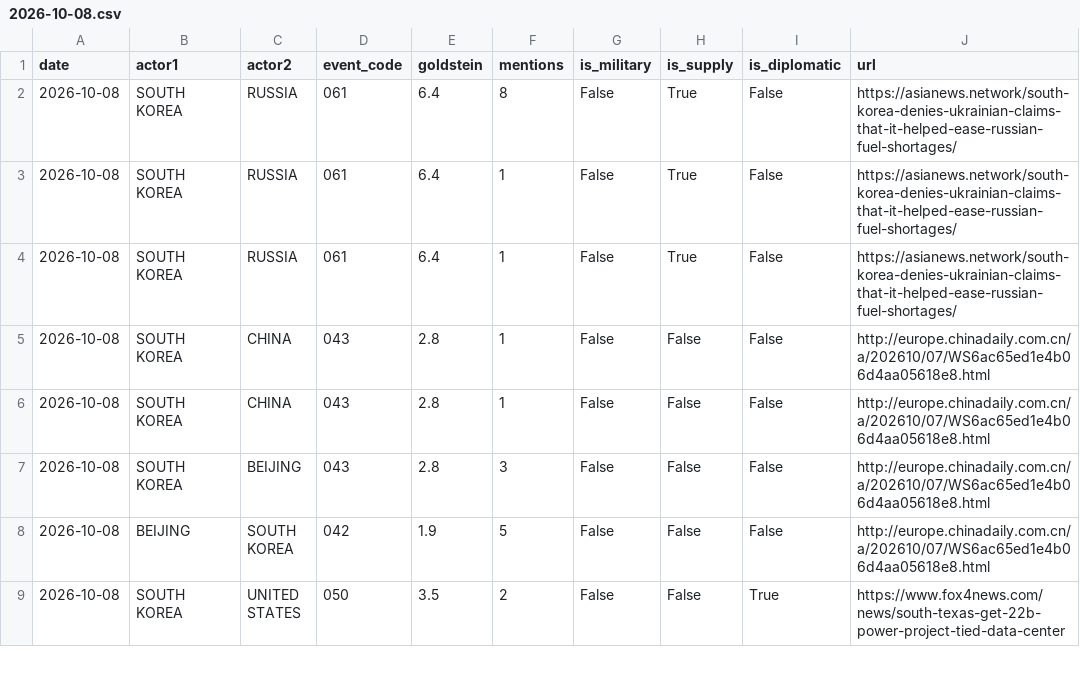
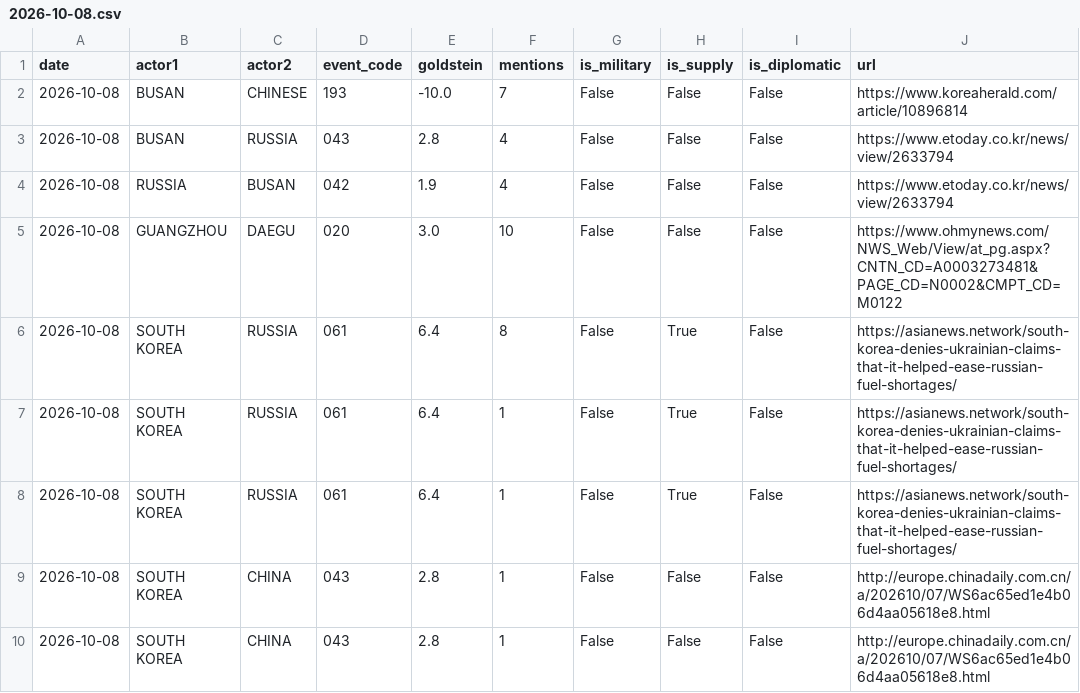
Before and after one commit to gaiscenter/gais-kbti, a CSV file: raw_data/2026-10-08.csv, drawn as a sheet; only a part is shown; the shorter side is filled out with more unchanged rows.

```diff
--- a/raw_data/2026-10-08.csv
+++ b/raw_data/2026-10-08.csv
@@ -1,2 +1,6 @@
 date,actor1,actor2,event_code,goldstein,mentions,is_military,is_supply,is_diplomatic,url
+2026-10-08,BUSAN,CHINESE,193,-10.0,7,False,False,False,https://www.koreaherald.com/article/10896814
+2026-10-08,BUSAN,RUSSIA,043,2.8,4,False,False,False,https://www.etoday.co.kr/news/view/2633794
+2026-10-08,RUSSIA,BUSAN,042,1.9,4,False,False,False,https://www.etoday.co.kr/news/view/2633794
+2026-10-08,GUANGZHOU,DAEGU,020,3.0,10,False,False,False,https://www.ohmynews.com/NWS_Web/View/at_pg.aspx?CNTN_CD=A0003273481&PAGE_CD=N0002&CMPT_CD=M0122
 2026-10-08,SOUTH KOREA,RUSSIA,061,6.4,8,False,True,False,https://asianews.network/south-korea-denies-ukrainian-claims-that-it-helped-ease-russian-fuel-shortages/
```
Also changed, not shown: 3 other files.
